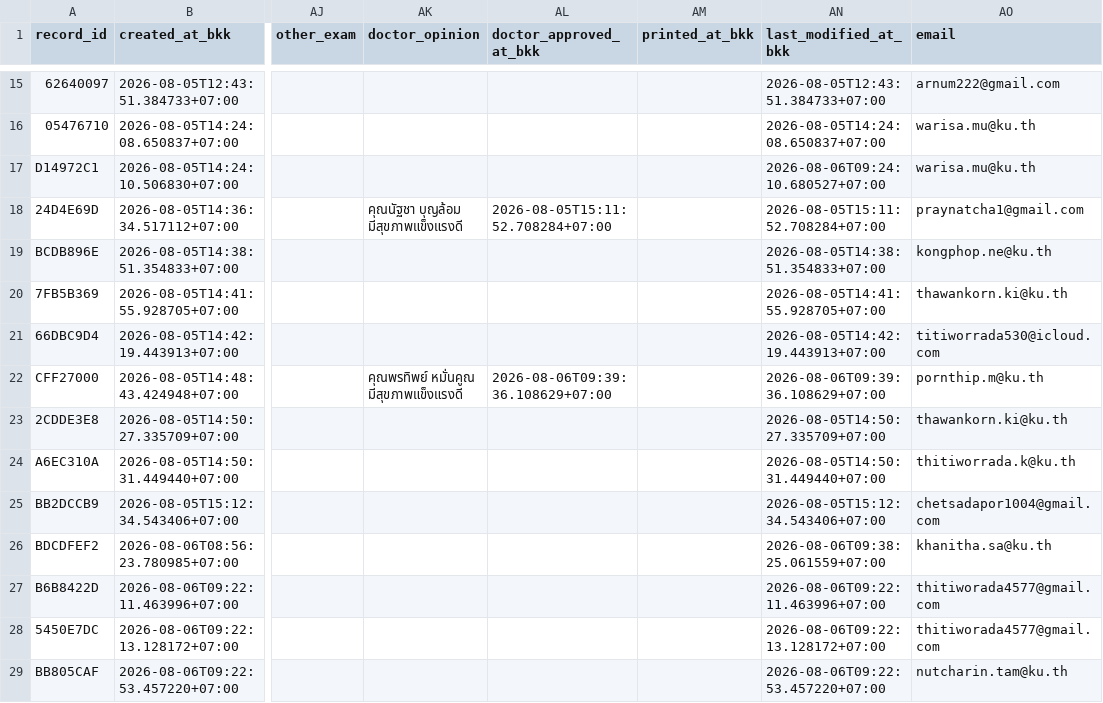
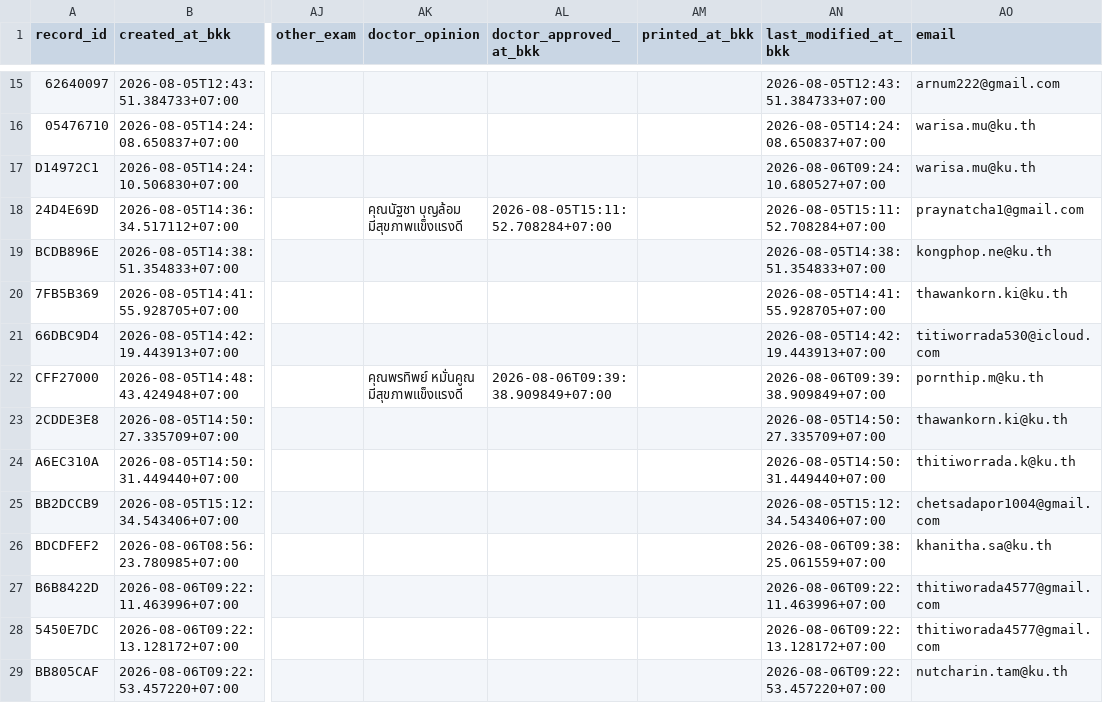
Before and after one commit to PythonianSt/MedCert, a CSV file: medical_certificate.csv, drawn as a sheet; only a part is shown, gaps mark what is left out; the diff names each change by its address in the sheet, - before the commit and + after, or states it on an @@ line.

Commit message:
update medical certificate 2026-08-06T09:39:38.912336+07:00

```diff
--- a/medical_certificate.csv
+++ b/medical_certificate.csv
-AL22 (doctor_approved_at_bkk): 2026-08-06T09:39:36.108629+07:00
+AL22 (doctor_approved_at_bkk): 2026-08-06T09:39:38.909849+07:00
-AN22 (last_modified_at_bkk): 2026-08-06T09:39:36.108629+07:00
+AN22 (last_modified_at_bkk): 2026-08-06T09:39:38.909849+07:00
```
